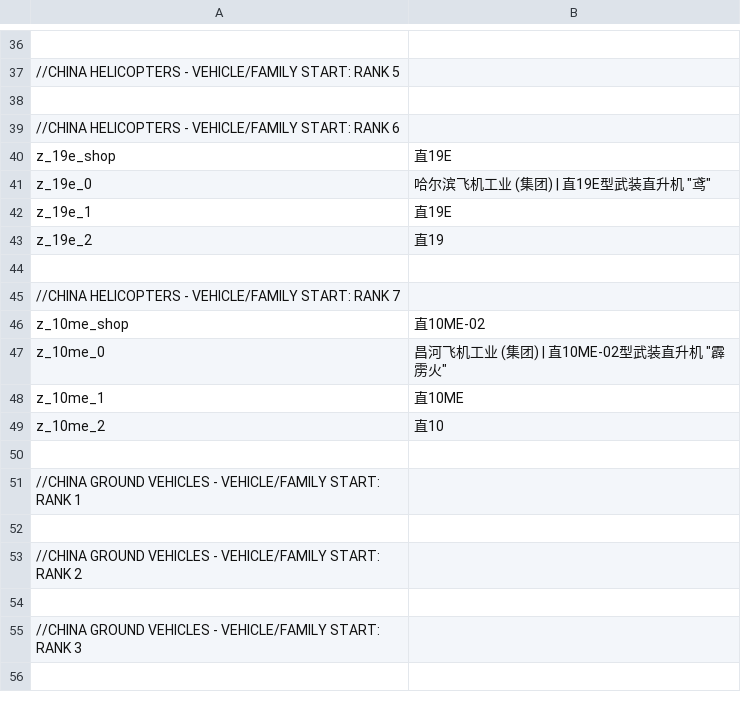
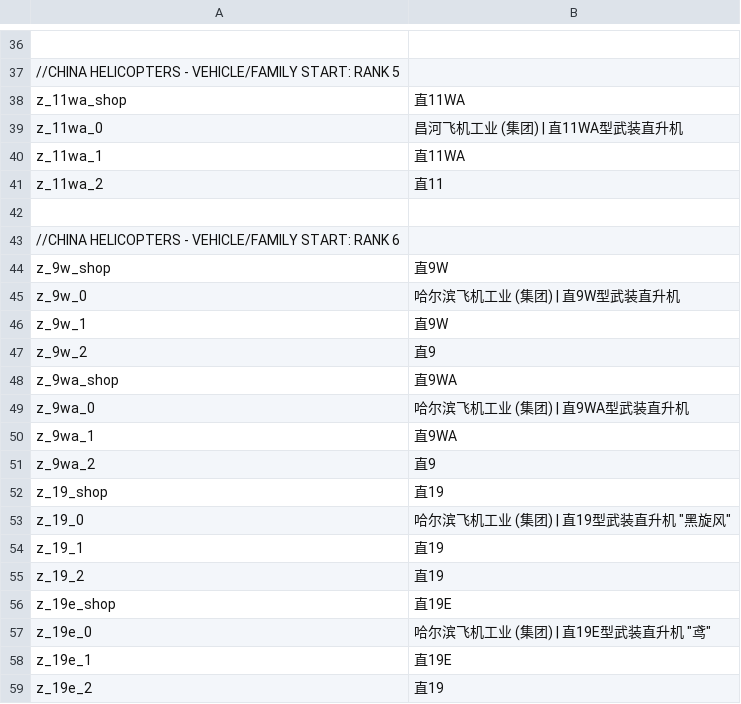
Before and after one commit to Addysaurus/lang_modding, a CSV file: packages/Package_Full_Mandarin/WTHLM_units_full_mandarin.csv, drawn as a sheet; only a part is shown, gaps mark what is left out; the shorter side is filled out with more unchanged rows; the diff covers the shown part only; the diff names each change by its address in the sheet, - before the commit and + after, or states it on an @@ line.

Commit message:
Mandarin_1.00.00d155-ac1; Full_Mandarin_1.00.00d14-ac1
Corrected TY90 and helicopters

```diff
--- a/packages/Package_Full_Mandarin/WTHLM_units_full_mandarin.csv
+++ b/packages/Package_Full_Mandarin/WTHLM_units_full_mandarin.csv
+row 38: z_11wa_shop | 直11WA
+row 39: z_11wa_0 | 昌河飞机工业 (集团) | 直11WA型武装直升机
+row 40: z_11wa_1 | 直11WA
+row 41: z_11wa_2 | 直11
+row 44: z_9w_shop | 直9W
+row 45: z_9w_0 | 哈尔滨飞机工业 (集团) | 直9W型武装直升机
+row 46: z_9w_1 | 直9W
+row 47: z_9w_2 | 直9
+row 48: z_9wa_shop | 直9WA
+row 49: z_9wa_0 | 哈尔滨飞机工业 (集团) | 直9WA型武装直升机
+row 50: z_9wa_1 | 直9WA
+row 51: z_9wa_2 | 直9
+row 52: z_19_shop | 直19
+row 53: z_19_0 | 哈尔滨飞机工业 (集团) | 直19型武装直升机 "黑旋风"
+row 54: z_19_1 | 直19
+row 55: z_19_2 | 直19
```
Also changed, not shown: 8 added rows elsewhere in this file, packages/Package_Full_Mandarin/WTHLM_units_weaponry_full_mandarin.csv, packages/Package_Mandarin/WTHLM_units_weaponry_mandarin.csv.
